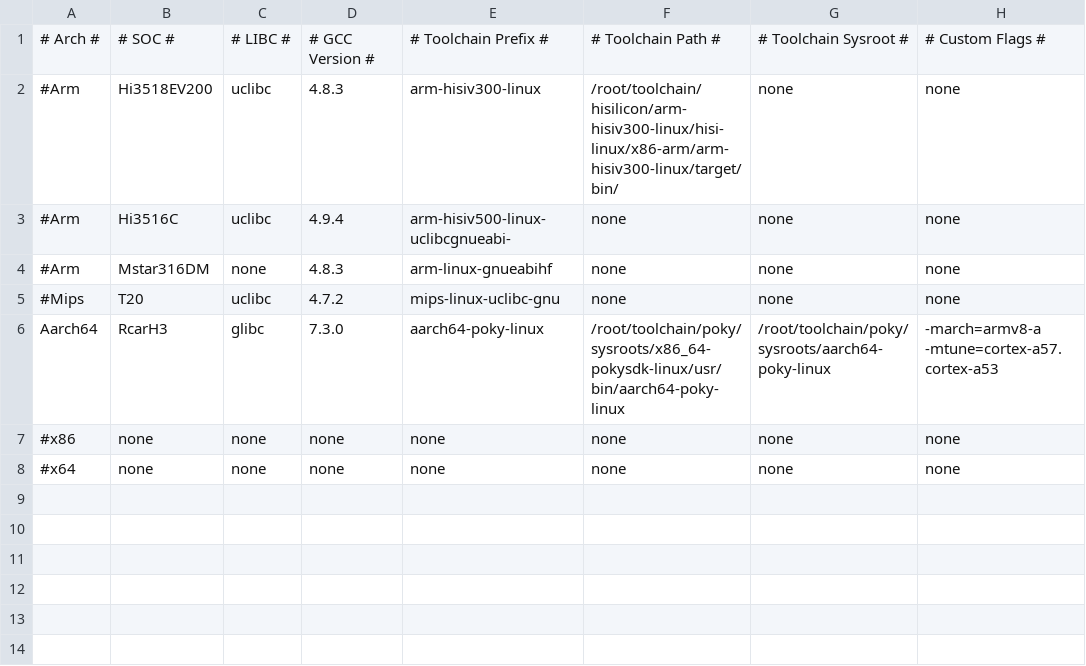
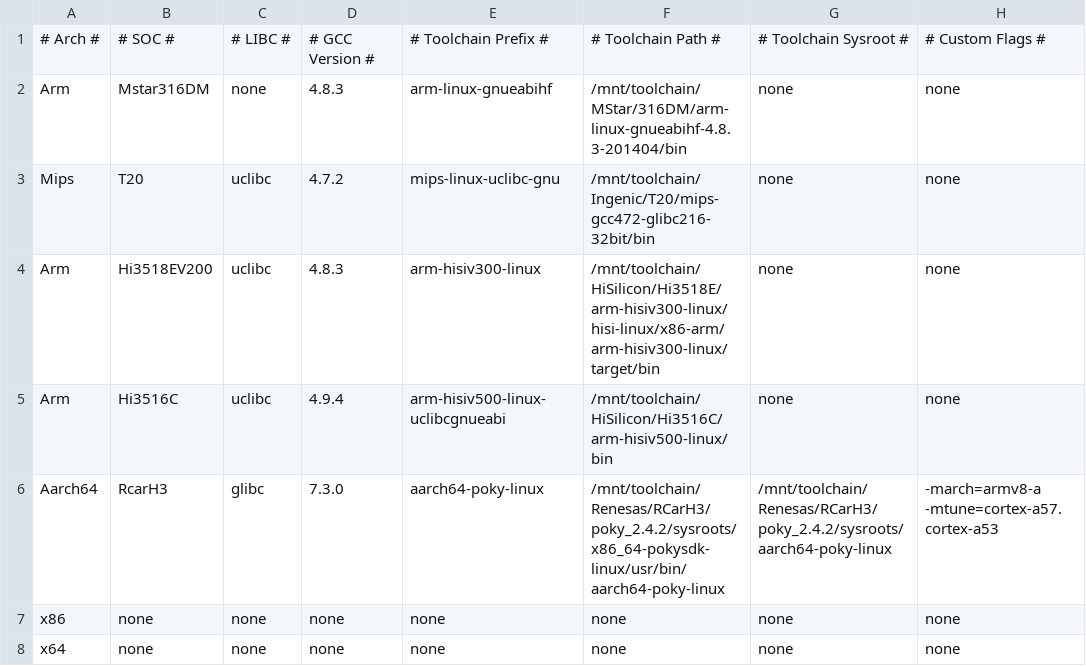
Before and after one commit to aggresss/mirror-libghttp, a CSV file: release.csv, drawn as a sheet.

Commit message:
2019-07-14 15:45:52 CST W27D7

```diff
--- a/release.csv
+++ b/release.csv
@@ -1,8 +1,8 @@
 # Arch #,# SOC #,# LIBC #,# GCC Version #,# Toolchain Prefix #,# Toolchain Path #,# Toolchain Sysroot #,# Custom Flags #
-#Arm,Hi3518EV200,uclibc,4.8.3,arm-hisiv300-linux,/root/toolchain/hisilicon/arm-hisiv300-linux/hisi-linux/x86-arm/arm-hisiv300-linux/target/bin/,none,none
-#Arm,Hi3516C,uclibc,4.9.4,arm-hisiv500-linux-uclibcgnueabi-,none,none,none
-#Arm,Mstar316DM,none,4.8.3,arm-linux-gnueabihf,none,none,none
-#Mips,T20,uclibc,4.7.2,mips-linux-uclibc-gnu,none,none,none
-Aarch64,RcarH3,glibc,7.3.0,aarch64-poky-linux,/root/toolchain/poky/sysroots/x86_64-pokysdk-linux/usr/bin/aarch64-poky-linux,/root/toolchain/poky/sysroots/aarch64-poky-linux,-march=armv8-a -mtune=cortex-a57.cortex-a53
-#x86,none,none,none,none,none,none,none
-#x64,none,none,none,none,none,none,none
+Arm,Mstar316DM,none,4.8.3,arm-linux-gnueabihf,/mnt/toolchain/MStar/316DM/arm-linux-gnueabihf-4.8.3-201404/bin,none,none
+Mips,T20,uclibc,4.7.2,mips-linux-uclibc-gnu,/mnt/toolchain/Ingenic/T20/mips-gcc472-glibc216-32bit/bin,none,none
+Arm,Hi3518EV200,uclibc,4.8.3,arm-hisiv300-linux,/mnt/toolchain/HiSilicon/Hi3518E/arm-hisiv300-linux/hisi-linux/x86-arm/arm-hisiv300-linux/target/bin,none,none
+Arm,Hi3516C,uclibc,4.9.4,arm-hisiv500-linux-uclibcgnueabi,/mnt/toolchain/HiSilicon/Hi3516C/arm-hisiv500-linux/bin,none,none
+Aarch64,RcarH3,glibc,7.3.0,aarch64-poky-linux,/mnt/toolchain/Renesas/RCarH3/poky_2.4.2/sysroots/x86_64-pokysdk-linux/usr/bin/aarch64-poky-linux,/mnt/toolchain/Renesas/RCarH3/poky_2.4.2/sysroots/aarch64-poky-linux,-march=armv8-a -mtune=cortex-a57.cortex-a53
+x86,none,none,none,none,none,none,none
+x64,none,none,none,none,none,none,none
```
